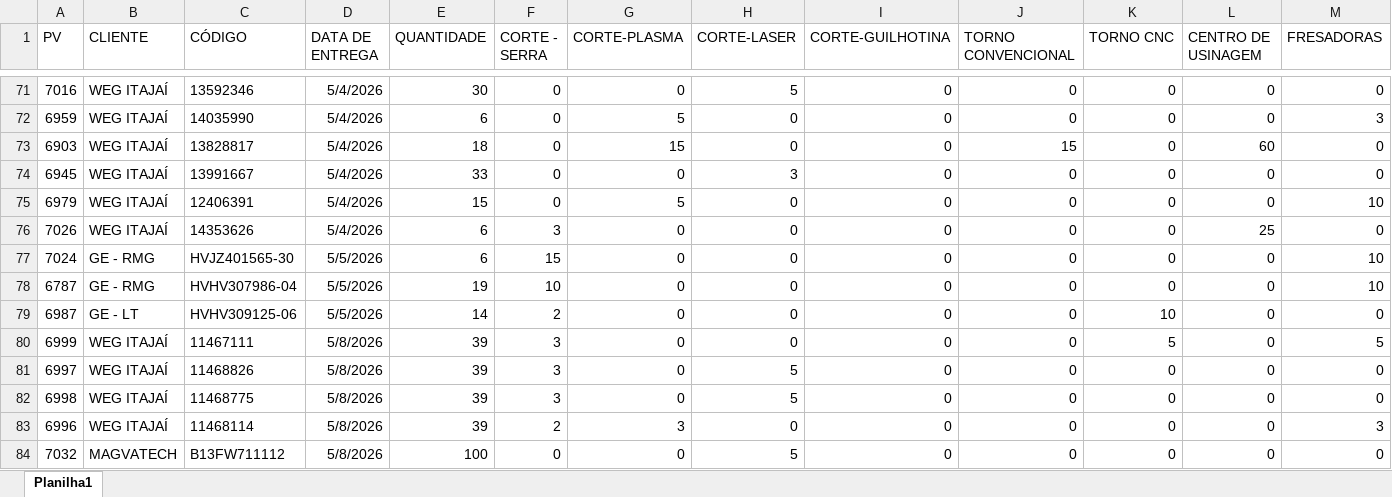
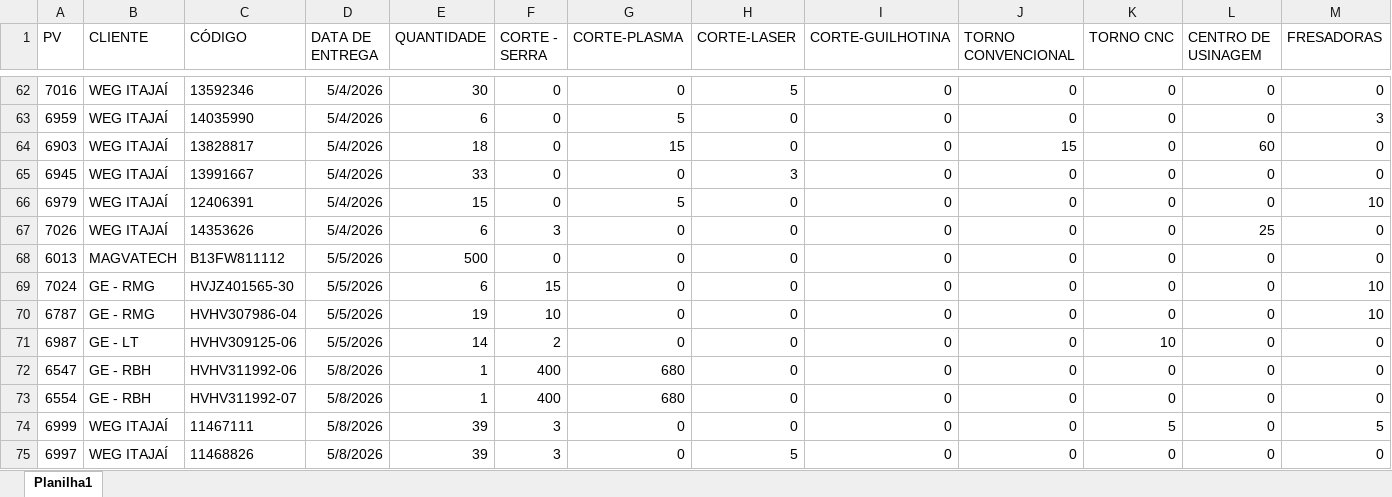
Before and after one commit to eluz7777-hue/aps-producao, an Excel workbook: PV.xlsx, sheet Planilha1, drawn as a sheet; only a part is shown, gaps mark what is left out; the shorter side is filled out with more unchanged rows; values as stored, in another font and other column widths than the file's, no borders; table styles not drawn; rows hold the shown columns only; the diff covers the shown part only; the diff names each change by its address in the sheet, - before the commit and + after, or states it on an @@ line.

```diff
--- a/PV.xlsx (sheet Planilha1)
+++ b/PV.xlsx (sheet Planilha1)
+row 68: 6013 | MAGVATECH | B13FW811112 | 5/5/2026 | 500 | 0 | 0 | 0 | 0 | 0 | 0 | 0 | 0
+row 72: 6547 | GE - RBH | HVHV311992-06 | 5/8/2026 | 1 | 400 | 680 | 0 | 0 | 0 | 0 | 0 | 0
+row 73: 6554 | GE - RBH | HVHV311992-07 | 5/8/2026 | 1 | 400 | 680 | 0 | 0 | 0 | 0 | 0 | 0
```
Also changed, not shown: 5 added rows, 14 removed rows and 7 edited cells elsewhere in this sheet.
